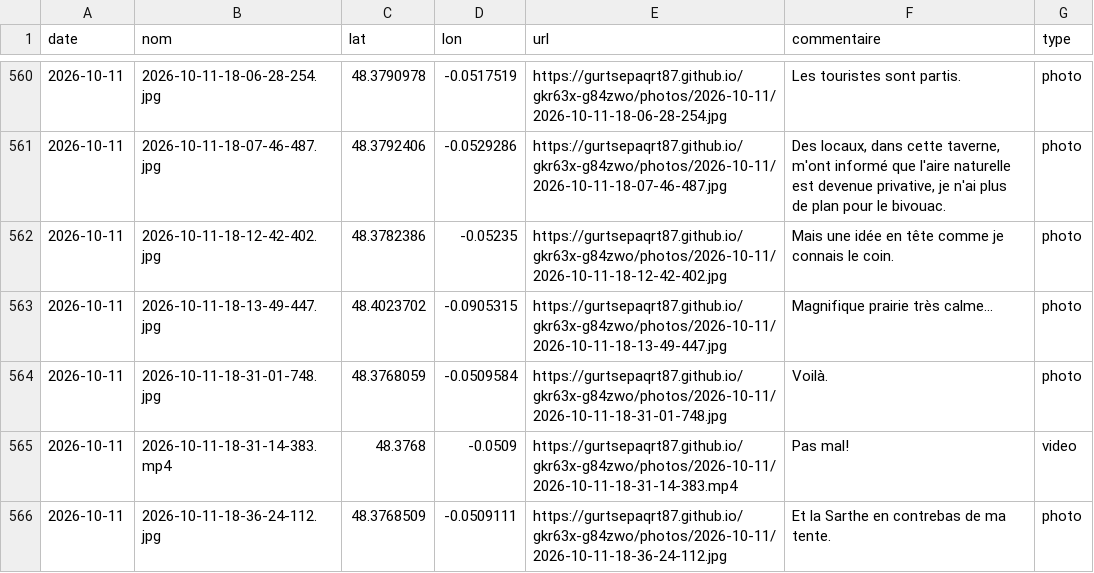
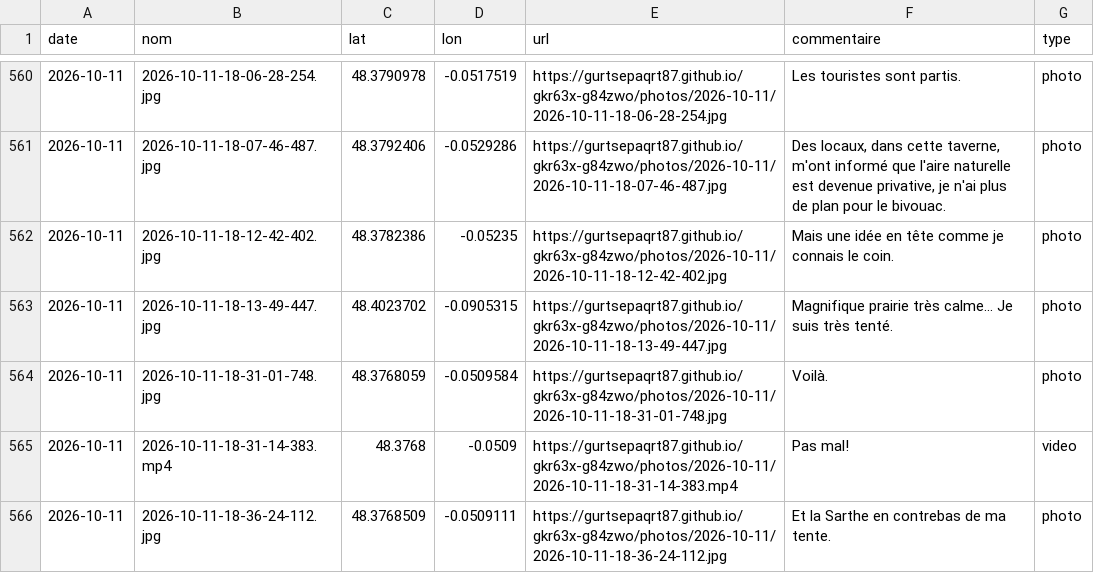
Before and after one commit to gurtsepaqrt87/bivouac, a CSV file: photos.csv, drawn as a sheet; only a part is shown, gaps mark what is left out; the diff names each change by its address in the sheet, - before the commit and + after, or states it on an @@ line.

Commit message:
commentaire 2026-10-11-18-13-49-447 (2026-10-11)

```diff
--- a/photos.csv
+++ b/photos.csv
-F563 (commentaire): Magnifique prairie très calme...
+F563 (commentaire): Magnifique prairie très calme... Je suis très tenté.
```
